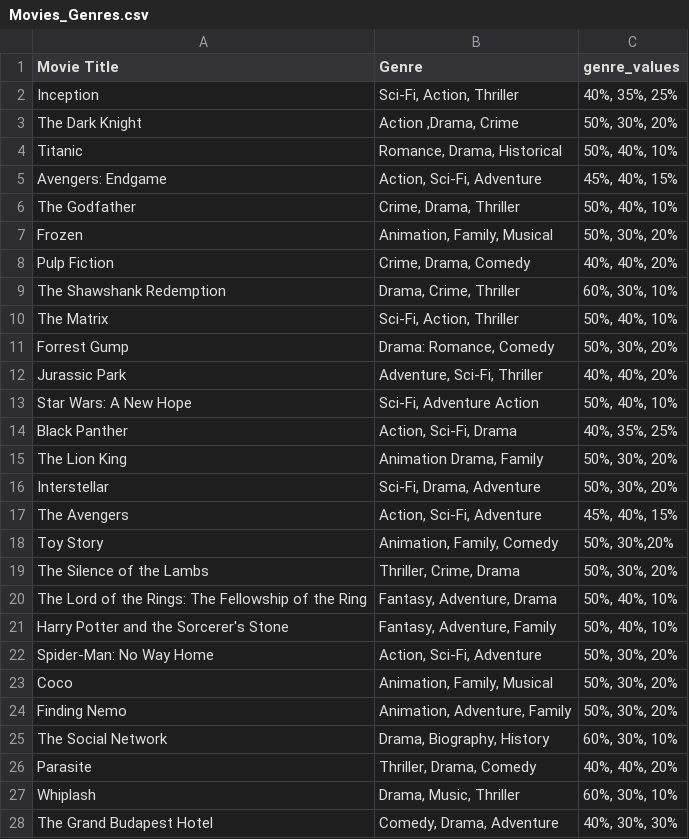
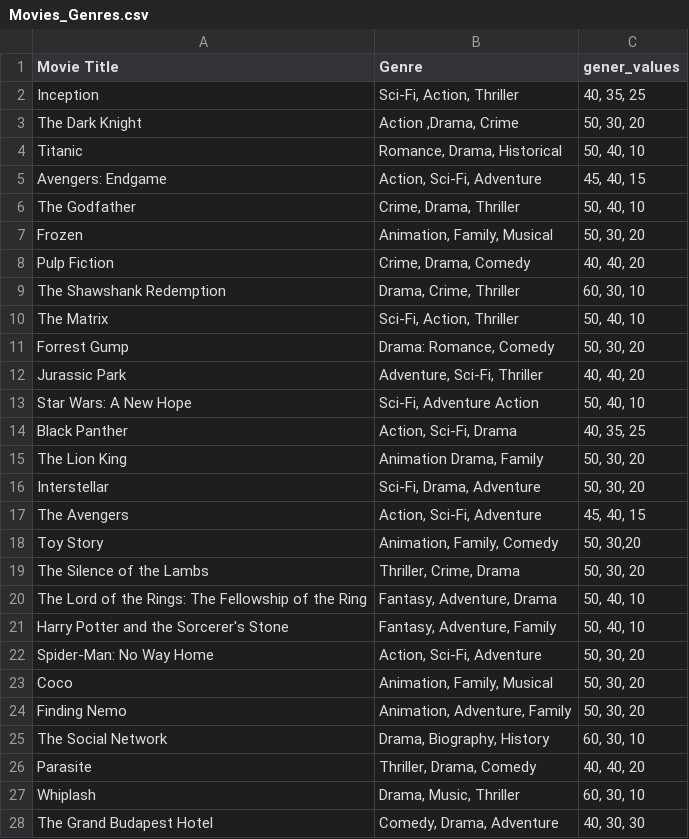
Before and after one commit to swapnildeshbhratar/movies_recommendation_system, a CSV file: Movies_Genres.csv, drawn as a sheet; only a part is shown; the diff covers the shown part only.

Commit message:
Add files via upload

```diff
--- a/Movies_Genres.csv
+++ b/Movies_Genres.csv
@@ -1,28 +1,28 @@
-Movie Title,Genre,genre_values
-Inception,"Sci-Fi, Action, Thriller","40%, 35%, 25%"
-The Dark Knight,"Action ,Drama, Crime"," 50%, 30%,  20%"
-Titanic,"Romance, Drama, Historical"," 50%, 40%, 10%"
-Avengers: Endgame,"Action, Sci-Fi, Adventure","45%,  40%,  15%"
-The Godfather,"Crime, Drama, Thriller","50%, 40%, 10%"
-Frozen,"Animation, Family, Musical"," 50%,  30%,  20%"
-Pulp Fiction,"Crime, Drama, Comedy","40%,  40%,  20%"
-The Shawshank Redemption,"Drama, Crime, Thriller"," 60%,  30%,  10%"
-The Matrix,"Sci-Fi, Action, Thriller"," 50%, 40%,  10%"
-Forrest Gump,"Drama:  Romance, Comedy","50%, 30%,  20%"
-Jurassic Park,"Adventure, Sci-Fi, Thriller"," 40%, 40%,  20%"
-Star Wars: A New Hope,"Sci-Fi, Adventure Action"," 50%,  40%, 10%"
-Black Panther,"Action, Sci-Fi, Drama"," 40%, 35%, 25%"
-The Lion King,"Animation Drama, Family"," 50%, 30%, 20%"
-Interstellar,"Sci-Fi, Drama, Adventure"," 50%, 30%,  20%"
-The Avengers,"Action, Sci-Fi, Adventure","45%, 40%, 15%"
-Toy Story,"Animation, Family, Comedy","50%, 30%,20%"
-The Silence of the Lambs,"Thriller, Crime, Drama","50%,  30%,  20%"
-The Lord of the Rings: The Fellowship of the Ring,"Fantasy, Adventure, Drama","50%,  40%, 10%"
-Harry Potter and the Sorcerer's Stone,"Fantasy, Adventure, Family"," 50%,  40%,  10%"
-Spider-Man: No Way Home,"Action, Sci-Fi, Adventure"," 50%,  30%, 20%"
-Coco,"Animation, Family, Musical","50%, 30%, 20%"
-Finding Nemo,"Animation, Adventure, Family"," 50%,  30%,  20%"
-The Social Network,"Drama, Biography, History","60%, 30%,  10%"
-Parasite,"Thriller, Drama, Comedy"," 40%, 40%, 20%"
-Whiplash,"Drama, Music, Thriller"," 60%,  30%,  10%"
-The Grand Budapest Hotel,"Comedy, Drama, Adventure"," 40%, 30%,  30%"
+Movie Title,Genre,gener_values
+Inception,"Sci-Fi, Action, Thriller","40, 35, 25"
+The Dark Knight,"Action ,Drama, Crime"," 50, 30,  20"
+Titanic,"Romance, Drama, Historical"," 50, 40, 10"
+Avengers: Endgame,"Action, Sci-Fi, Adventure","45,  40,  15"
+The Godfather,"Crime, Drama, Thriller","50, 40, 10"
+Frozen,"Animation, Family, Musical"," 50,  30,  20"
+Pulp Fiction,"Crime, Drama, Comedy","40,  40,  20"
+The Shawshank Redemption,"Drama, Crime, Thriller"," 60,  30,  10"
+The Matrix,"Sci-Fi, Action, Thriller"," 50, 40,  10"
+Forrest Gump,"Drama:  Romance, Comedy","50, 30,  20"
+Jurassic Park,"Adventure, Sci-Fi, Thriller"," 40, 40,  20"
+Star Wars: A New Hope,"Sci-Fi, Adventure Action"," 50,  40, 10"
+Black Panther,"Action, Sci-Fi, Drama"," 40, 35, 25"
+The Lion King,"Animation Drama, Family"," 50, 30, 20"
+Interstellar,"Sci-Fi, Drama, Adventure"," 50, 30,  20"
+The Avengers,"Action, Sci-Fi, Adventure","45, 40, 15"
+Toy Story,"Animation, Family, Comedy","50, 30,20"
+The Silence of the Lambs,"Thriller, Crime, Drama","50,  30,  20"
+The Lord of the Rings: The Fellowship of the Ring,"Fantasy, Adventure, Drama","50,  40, 10"
+Harry Potter and the Sorcerer's Stone,"Fantasy, Adventure, Family"," 50,  40,  10"
+Spider-Man: No Way Home,"Action, Sci-Fi, Adventure"," 50,  30, 20"
+Coco,"Animation, Family, Musical","50, 30, 20"
+Finding Nemo,"Animation, Adventure, Family"," 50,  30,  20"
+The Social Network,"Drama, Biography, History","60, 30,  10"
+Parasite,"Thriller, Drama, Comedy"," 40, 40, 20"
+Whiplash,"Drama, Music, Thriller"," 60,  30,  10"
+The Grand Budapest Hotel,"Comedy, Drama, Adventure"," 40, 30,  30"
```
Also changed, not shown: 4 edited cells elsewhere in this file.
